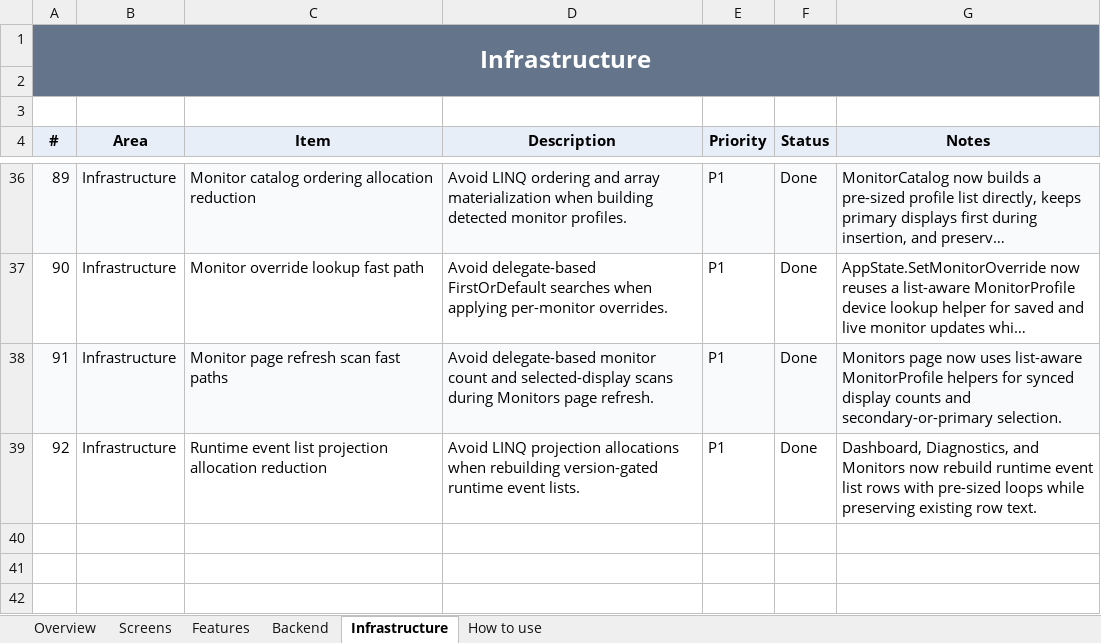
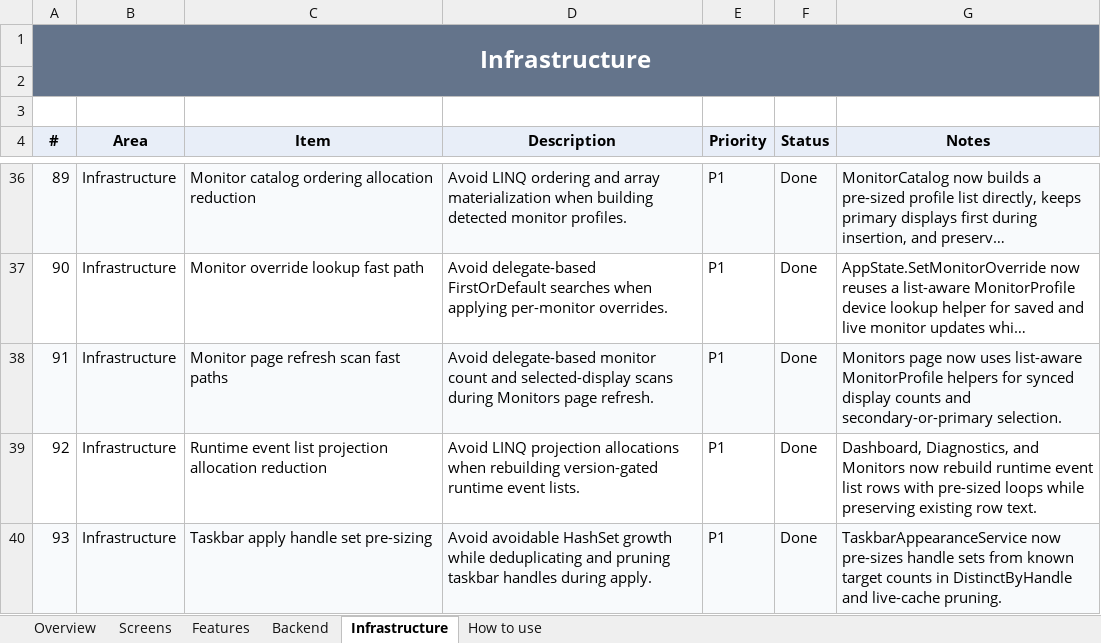
Before and after one commit to SFSorrow1968/TaskbarTransparency-WinUI, an Excel workbook: tracker/Project-Tracker.xlsx, sheet Infrastructure, drawn as a sheet; only a part is shown, gaps mark what is left out; long unchanged cells end in …; values as stored, in another font and other column widths than the file's, no borders; conditional formats not drawn; the diff names each change by its address in the sheet, - before the commit and + after, or states it on an @@ line.

Commit message:
Pre-size taskbar handle sets

```diff
--- a/tracker/Project-Tracker.xlsx (sheet Infrastructure)
+++ b/tracker/Project-Tracker.xlsx (sheet Infrastructure)
+row 40: 93 | Infrastructure | Taskbar apply handle set pre-sizing | Avoid avoidable HashSet growth while deduplicating and pruning taskbar handles during apply. | P1 | Done | TaskbarAppearanceService now pre-sizes handle sets from known target counts in DistinctByHandle and live-cache pruning.
```
Also changed, not shown: sheet Overview, 5 other files.
